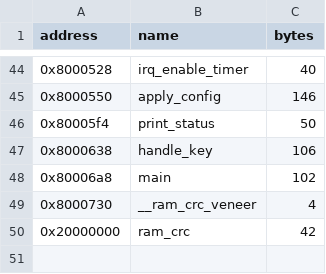
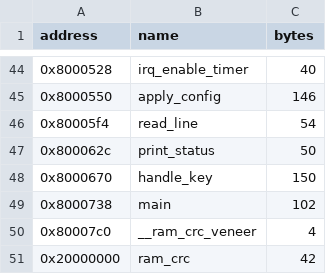
Before and after one commit to dwzg/dread, a TSV file: examples/gizmo/m3/config/functions.tsv, drawn as a sheet; only a part is shown, gaps mark what is left out.

```diff
--- a/examples/gizmo/m3/config/functions.tsv
+++ b/examples/gizmo/m3/config/functions.tsv
@@ -45,6 +45,7 @@ address	name	bytes
 0x8000550	apply_config	146
-0x80005f4	print_status	50
-0x8000638	handle_key	106
-0x80006a8	main	102
-0x8000730	__ram_crc_veneer	4
+0x80005f4	read_line	54
+0x800062c	print_status	50
+0x8000670	handle_key	150
+0x8000738	main	102
+0x80007c0	__ram_crc_veneer	4
 0x20000000	ram_crc	42
```
Also changed, not shown: examples/gizmo/a32/config/code_ranges.tsv, examples/gizmo/a32/config/functions.tsv, 25 other files.
